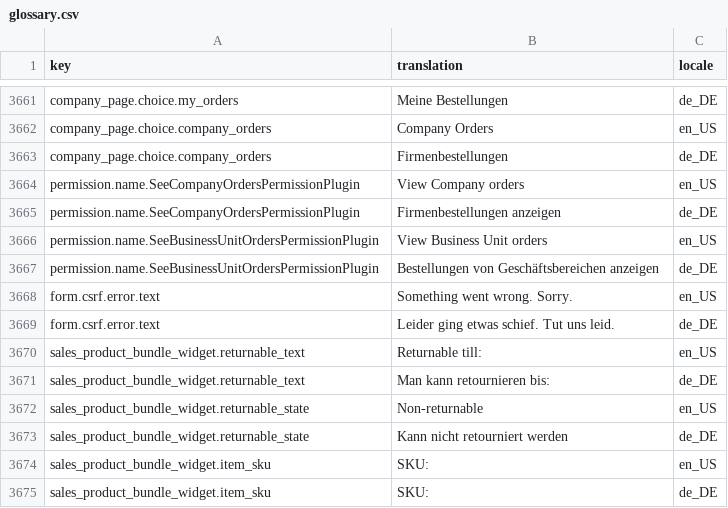
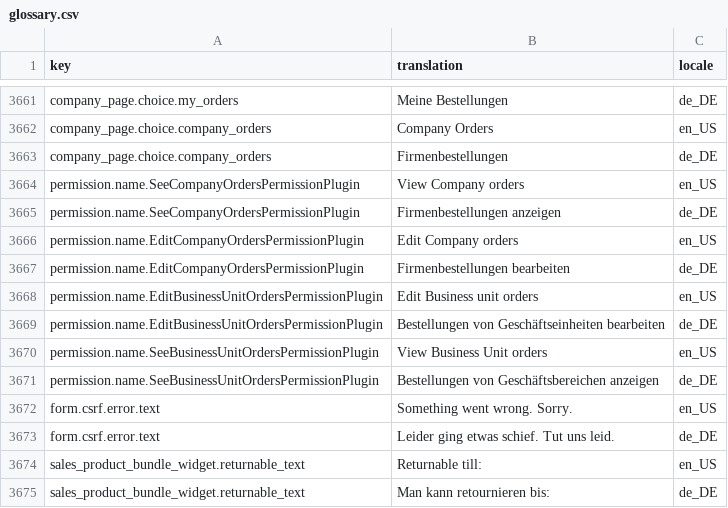
Before and after one commit to spryker-shop/suite, a CSV file: data/import/common/common/glossary.csv, drawn as a sheet; only a part is shown, gaps mark what is left out; the shorter side is filled out with more unchanged rows.

Commit message:
CC-34514 Support B2B features (Company user edit order, Re-order to new cart). (#9970)
CC-34514 Support B2B features (Company user edit order, Agent assist edit order, Re-order to new cart)

```diff
--- a/data/import/common/common/glossary.csv
+++ b/data/import/common/common/glossary.csv
@@ -3665,2 +3665,6 @@ permission.name.SeeCompanyOrdersPermissionPlugin,View Company orders,en_US
 permission.name.SeeCompanyOrdersPermissionPlugin,Firmenbestellungen anzeigen,de_DE
+permission.name.EditCompanyOrdersPermissionPlugin,Edit Company orders,en_US
+permission.name.EditCompanyOrdersPermissionPlugin,Firmenbestellungen bearbeiten,de_DE
+permission.name.EditBusinessUnitOrdersPermissionPlugin,Edit Business unit orders,en_US
+permission.name.EditBusinessUnitOrdersPermissionPlugin,Bestellungen von Geschäftseinheiten bearbeiten,de_DE
 permission.name.SeeBusinessUnitOrdersPermissionPlugin,View Business Unit orders,en_US
```
Also changed, not shown: 15 other files.
